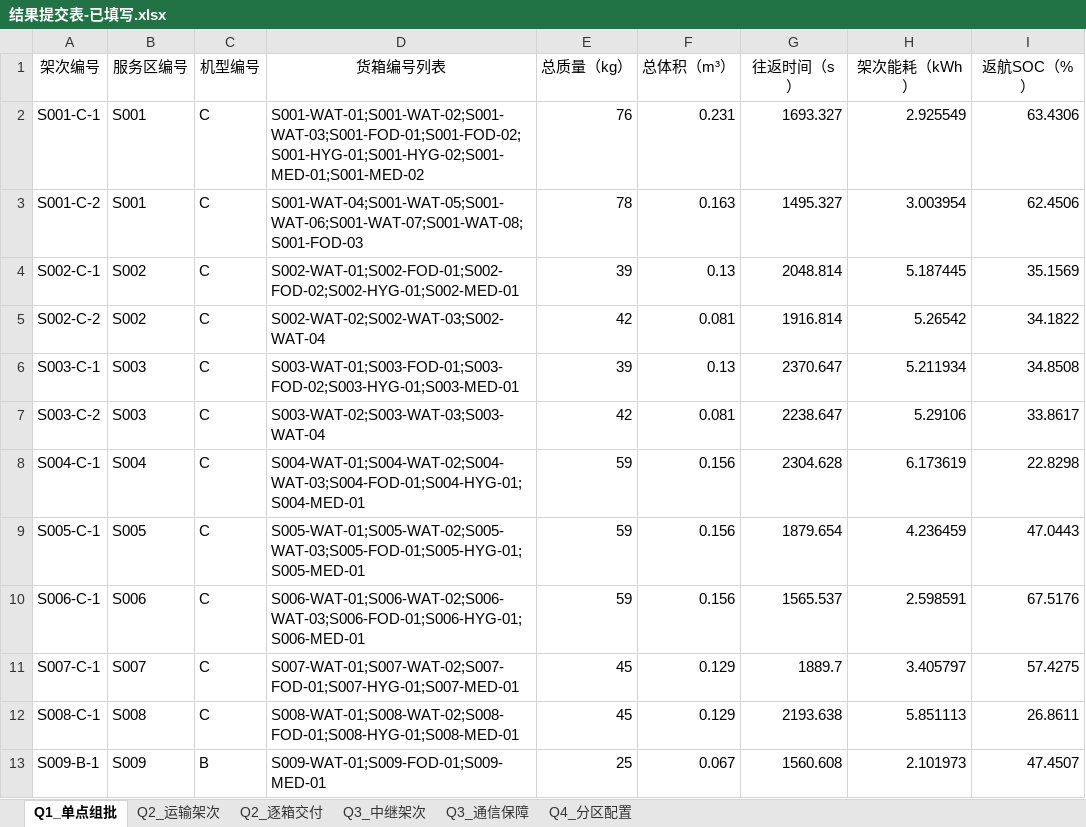
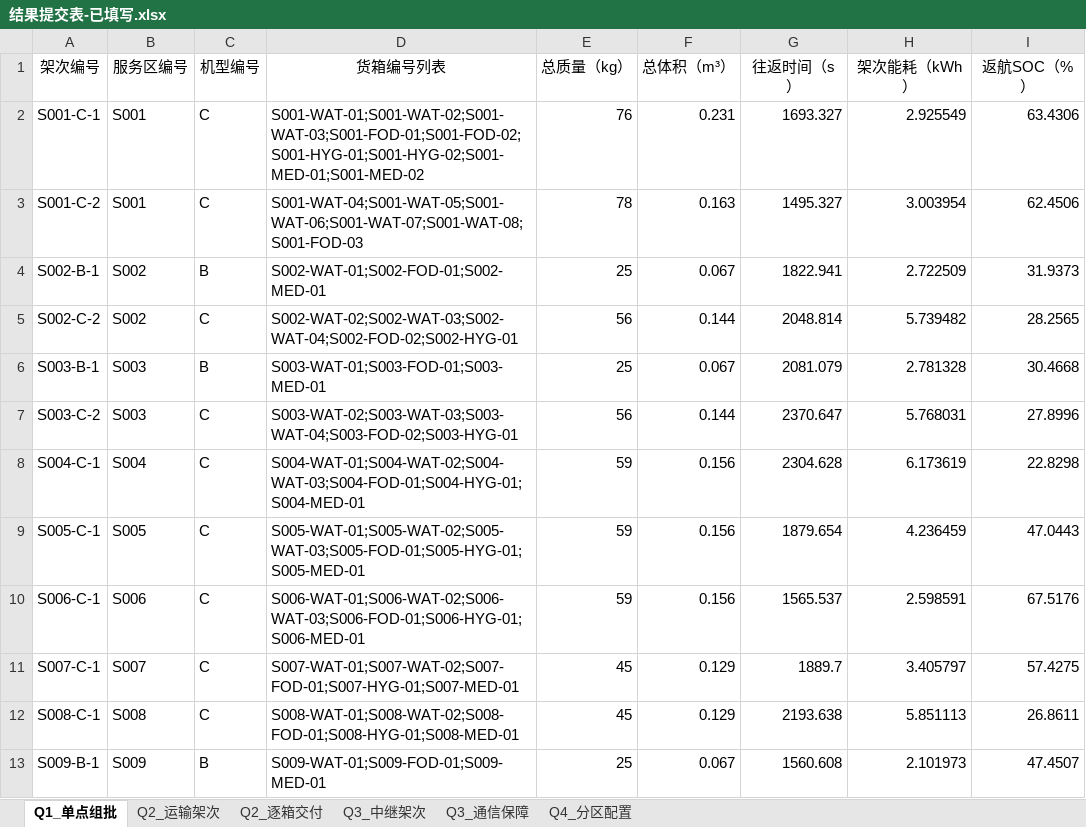
Before and after one commit to 1147426025lu-bot/-, an Excel workbook: 结果提交表-已填写.xlsx, sheet Q1_单点组批, drawn as a sheet; only a part is shown; values as stored, in another font and other column widths than the file's, no borders; removed rows and columns are numbered as before the commit, all else as after; the diff names each change by its address in the sheet, - before the commit and + after, or states it on an @@ line.

```diff
--- a/结果提交表-已填写.xlsx (sheet Q1_单点组批)
+++ b/结果提交表-已填写.xlsx (sheet Q1_单点组批)
-row 4: S002-C-1 | S002 | C | S002-WAT-01;S002-FOD-01;S002-FOD-02;S002-HYG-01;S002-MED-01 | 39 | 0.13 | 2048.814 | 5.187445 | 35.1569
+row 4: S002-B-1 | S002 | B | S002-WAT-01;S002-FOD-01;S002-MED-01 | 25 | 0.067 | 1822.941 | 2.722509 | 31.9373
-D5 (货箱编号列表): S002-WAT-02;S002-WAT-03;S002-WAT-04
+D5 (货箱编号列表): S002-WAT-02;S002-WAT-03;S002-WAT-04;S002-FOD-02;S002-HYG-01
-E5 (总质量（kg）): 42
+E5 (总质量（kg）): 56
-F5 (总体积（m³）): 0.081
+F5 (总体积（m³）): 0.144
-G5 (往返时间（s）): 1916.814
+G5 (往返时间（s）): 2048.814
-H5 (架次能耗（kWh）): 5.26542
+H5 (架次能耗（kWh）): 5.739482
-I5 (返航SOC（%）): 34.1822
+I5 (返航SOC（%）): 28.2565
-row 6: S003-C-1 | S003 | C | S003-WAT-01;S003-FOD-01;S003-FOD-02;S003-HYG-01;S003-MED-01 | 39 | 0.13 | 2370.647 | 5.211934 | 34.8508
+row 6: S003-B-1 | S003 | B | S003-WAT-01;S003-FOD-01;S003-MED-01 | 25 | 0.067 | 2081.079 | 2.781328 | 30.4668
-D7 (货箱编号列表): S003-WAT-02;S003-WAT-03;S003-WAT-04
+D7 (货箱编号列表): S003-WAT-02;S003-WAT-03;S003-WAT-04;S003-FOD-02;S003-HYG-01
-E7 (总质量（kg）): 42
+E7 (总质量（kg）): 56
-F7 (总体积（m³）): 0.081
+F7 (总体积（m³）): 0.144
-G7 (往返时间（s）): 2238.647
+G7 (往返时间（s）): 2370.647
-H7 (架次能耗（kWh）): 5.29106
+H7 (架次能耗（kWh）): 5.768031
-I7 (返航SOC（%）): 33.8617
+I7 (返航SOC（%）): 27.8996
```
Also changed, not shown: sheet Q3_通信保障, sheet Q4_分区配置, 53 other files.
